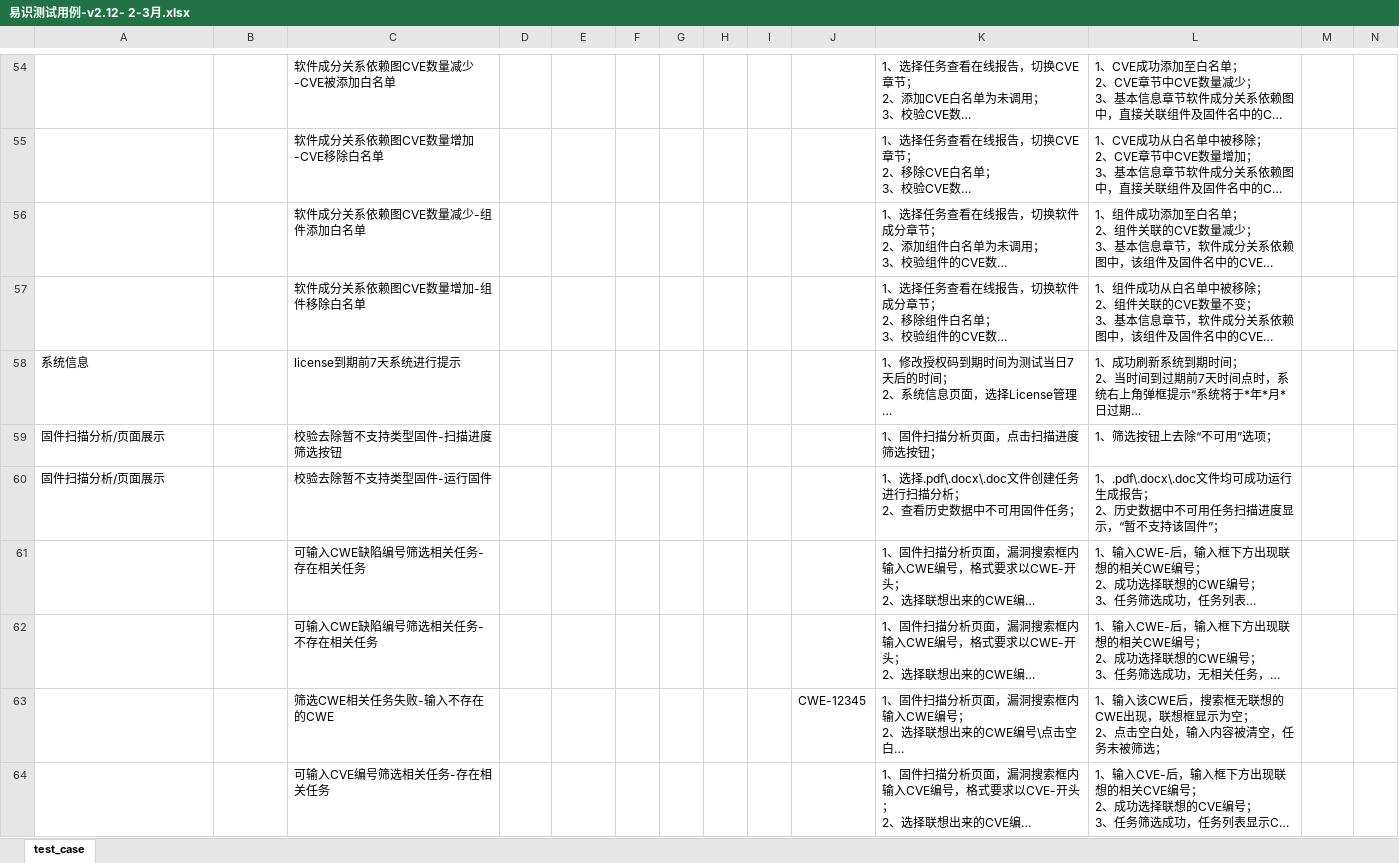
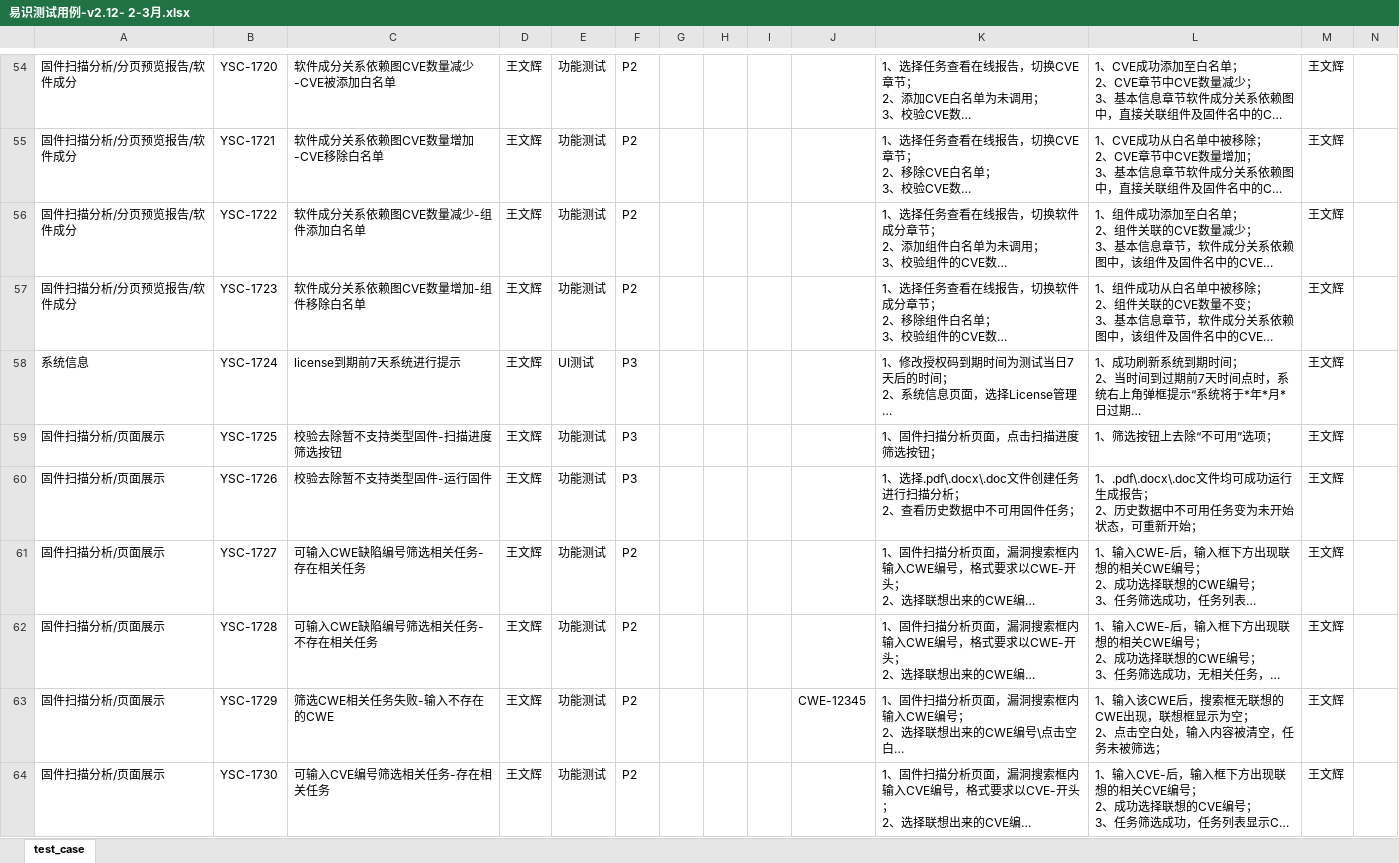
Before and after one commit to jkpark1206/testcase_2023.8.8, an Excel workbook: 易识测试用例-v2.12- 2-3月.xlsx, sheet test_case, drawn as a sheet; only a part is shown, gaps mark what is left out; long unchanged cells end in …; values as stored, in another font and other column widths than the file's, no borders; the diff covers the shown part only; the diff names each change by its address in the sheet, - before the commit and + after, or states it on an @@ line.

```diff
--- a/易识测试用例-v2.12- 2-3月.xlsx (sheet test_case)
+++ b/易识测试用例-v2.12- 2-3月.xlsx (sheet test_case)
-A54:A57: (empty)
+A54:A57: 固件扫描分析/分页预览报告/软件成分
-B54: (empty)
+B54: YSC-1720
-D54:D64: (empty)
+D54:D64: 王文辉
-E54:E57: (empty)
+E54:E57: 功能测试
-F54:F57: (empty)
+F54:F57: P2
-M54:M64: (empty)
+M54:M64: 王文辉
-B55: (empty)
+B55: YSC-1721
-B56: (empty)
+B56: YSC-1722
-B57: (empty)
+B57: YSC-1723
-B58: (empty)
+B58: YSC-1724
-E58: (empty)
+E58: UI测试
-F58:F60: (empty)
+F58:F60: P3
-B59: (empty)
+B59: YSC-1725
-E59:E64: (empty)
+E59:E64: 功能测试
-B60: (empty)
+B60: YSC-1726
-L60: …可用任务扫描进度显示，“暂不支持该固件”；
+L60: …可用任务变为未开始状态，可重新开始；
-A61:A64: (empty)
+A61:A64: 固件扫描分析/页面展示
-B61: (empty)
+B61: YSC-1727
-F61:F64: (empty)
+F61:F64: P2
-B62: (empty)
+B62: YSC-1728
-B63: (empty)
+B63: YSC-1729
-B64: (empty)
+B64: YSC-1730
```
Also changed, not shown: 6 added rows, 6 removed rows and 1156 edited cells elsewhere in this sheet, 2 other files.
